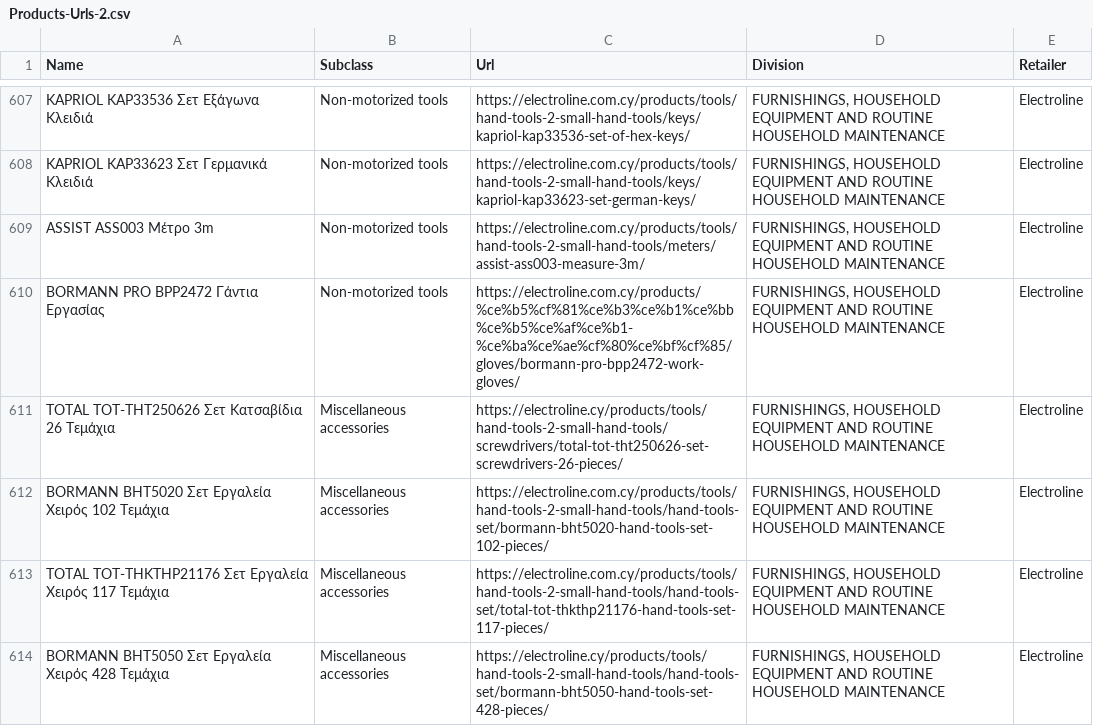
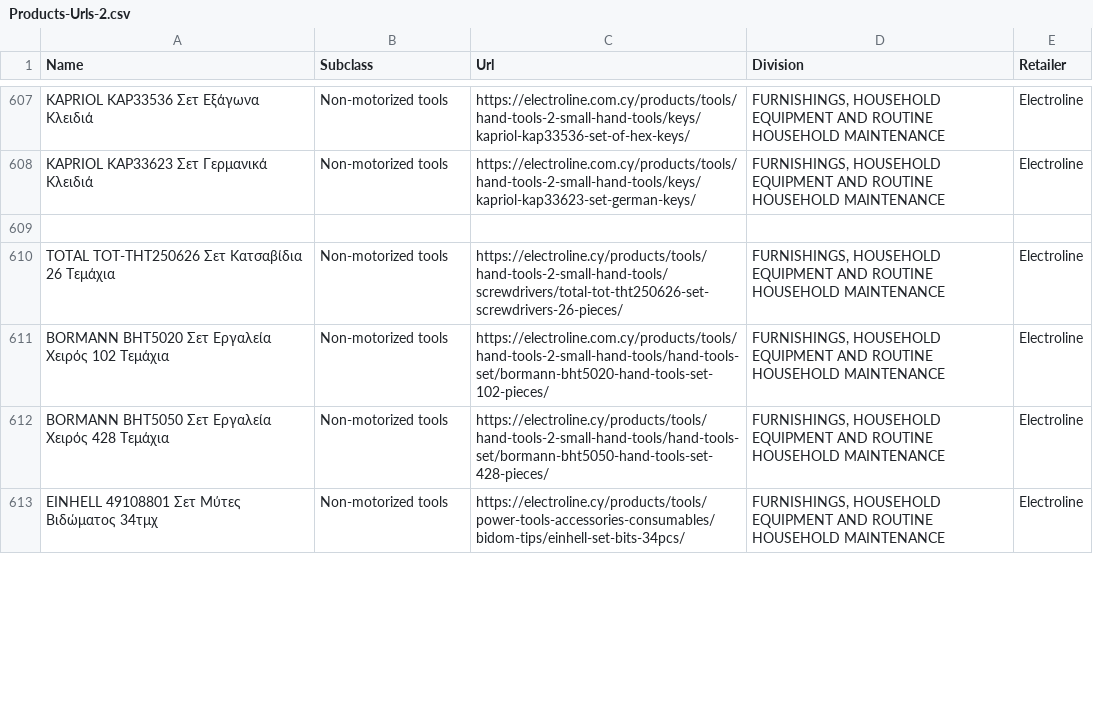
Before and after one commit to maria-papz/BillionPricesCyprusScrape, a CSV file: ECOICOPv2/Products-Urls-2.csv, drawn as a sheet; only a part is shown, gaps mark what is left out; the diff covers the shown part only.

Commit message:
Update Products-Urls-2.csv

```diff
--- a/ECOICOPv2/Products-Urls-2.csv
+++ b/ECOICOPv2/Products-Urls-2.csv
@@ -608,7 +608,6 @@ KAPRIOL KAP33536 Σετ Εξάγωνα Κλειδιά,Non-motorized tools,https:
 KAPRIOL KAP33623 Σετ Γερμανικά Κλειδιά,Non-motorized tools,https://electroline.com.cy/products/tools/hand-tools-2-small-hand-tools/keys/kapriol-kap33623-set-german-keys/,"FURNISHINGS, HOUSEHOLD EQUIPMENT AND ROUTINE HOUSEHOLD MAINTENANCE",Electroline
-ASSIST ASS003 Μέτρο 3m,Non-motorized tools,https://electroline.com.cy/products/tools/hand-tools-2-small-hand-tools/meters/assist-ass003-measure-3m/,"FURNISHINGS, HOUSEHOLD EQUIPMENT AND ROUTINE HOUSEHOLD MAINTENANCE",Electroline
-BORMANN PRO BPP2472 Γάντια Εργασίας,Non-motorized tools,https://electroline.com.cy/products/%ce%b5%cf%81%ce%b3%ce%b1%ce%bb%ce%b5%ce%af%ce%b1-%ce%ba%ce%ae%cf%80%ce%bf%cf%85/gloves/bormann-pro-bpp2472-work-gloves/,"FURNISHINGS, HOUSEHOLD EQUIPMENT AND ROUTINE HOUSEHOLD MAINTENANCE",Electroline
-TOTAL TOT-THT250626 Σετ Κατσαβίδια 26 Τεμάχια,Miscellaneous accessories,https://electroline.cy/products/tools/hand-tools-2-small-hand-tools/screwdrivers/total-tot-tht250626-set-screwdrivers-26-pieces/,"FURNISHINGS, HOUSEHOLD EQUIPMENT AND ROUTINE HOUSEHOLD MAINTENANCE",Electroline
-BORMANN BHT5020 Σετ Εργαλεία Χειρός 102 Τεμάχια,Miscellaneous accessories,https://electroline.com.cy/products/tools/hand-tools-2-small-hand-tools/hand-tools-set/bormann-bht5020-hand-tools-set-102-pieces/,"FURNISHINGS, HOUSEHOLD EQUIPMENT AND ROUTINE HOUSEHOLD MAINTENANCE",Electroline
-TOTAL TOT-THKTHP21176 Σετ Εργαλεία Χειρός 117 Τεμάχια,Miscellaneous accessories,https://electroline.com.cy/products/tools/hand-tools-2-small-hand-tools/hand-tools-set/total-tot-thkthp21176-hand-tools-set-117-pieces/,"FURNISHINGS, HOUSEHOLD EQUIPMENT AND ROUTINE HOUSEHOLD MAINTENANCE",Electroline
-BORMANN BHT5050 Σετ Εργαλεία Χειρός 428 Τεμάχια,Miscellaneous accessories,https://electroline.cy/products/tools/hand-tools-2-small-hand-tools/hand-tools-set/bormann-bht5050-hand-tools-set-428-pieces/,"FURNISHINGS, HOUSEHOLD EQUIPMENT AND ROUTINE HOUSEHOLD MAINTENANCE",Electroline
+
+TOTAL TOT-THT250626 Σετ Κατσαβίδια 26 Τεμάχια,Non-motorized tools,https://electroline.cy/products/tools/hand-tools-2-small-hand-tools/screwdrivers/total-tot-tht250626-set-screwdrivers-26-pieces/,"FURNISHINGS, HOUSEHOLD EQUIPMENT AND ROUTINE HOUSEHOLD MAINTENANCE",Electroline
+BORMANN BHT5020 Σετ Εργαλεία Χειρός 102 Τεμάχια,Non-motorized tools,https://electroline.com.cy/products/tools/hand-tools-2-small-hand-tools/hand-tools-set/bormann-bht5020-hand-tools-set-102-pieces/,"FURNISHINGS, HOUSEHOLD EQUIPMENT AND ROUTINE HOUSEHOLD MAINTENANCE",Electroline
+BORMANN BHT5050 Σετ Εργαλεία Χειρός 428 Τεμάχια,Non-motorized tools,https://electroline.cy/products/tools/hand-tools-2-small-hand-tools/hand-tools-set/bormann-bht5050-hand-tools-set-428-pieces/,"FURNISHINGS, HOUSEHOLD EQUIPMENT AND ROUTINE HOUSEHOLD MAINTENANCE",Electroline
+EINHELL 49108801 Σετ Μύτες Βιδώματος 34τμχ,Non-motorized tools,https://electroline.cy/products/tools/power-tools-accessories-consumables/bidom-tips/einhell-set-bits-34pcs/,"FURNISHINGS, HOUSEHOLD EQUIPMENT AND ROUTINE HOUSEHOLD MAINTENANCE",Electroline
```
Also changed, not shown: 10 added rows, 1 removed row and 1 moved row elsewhere in this file.
